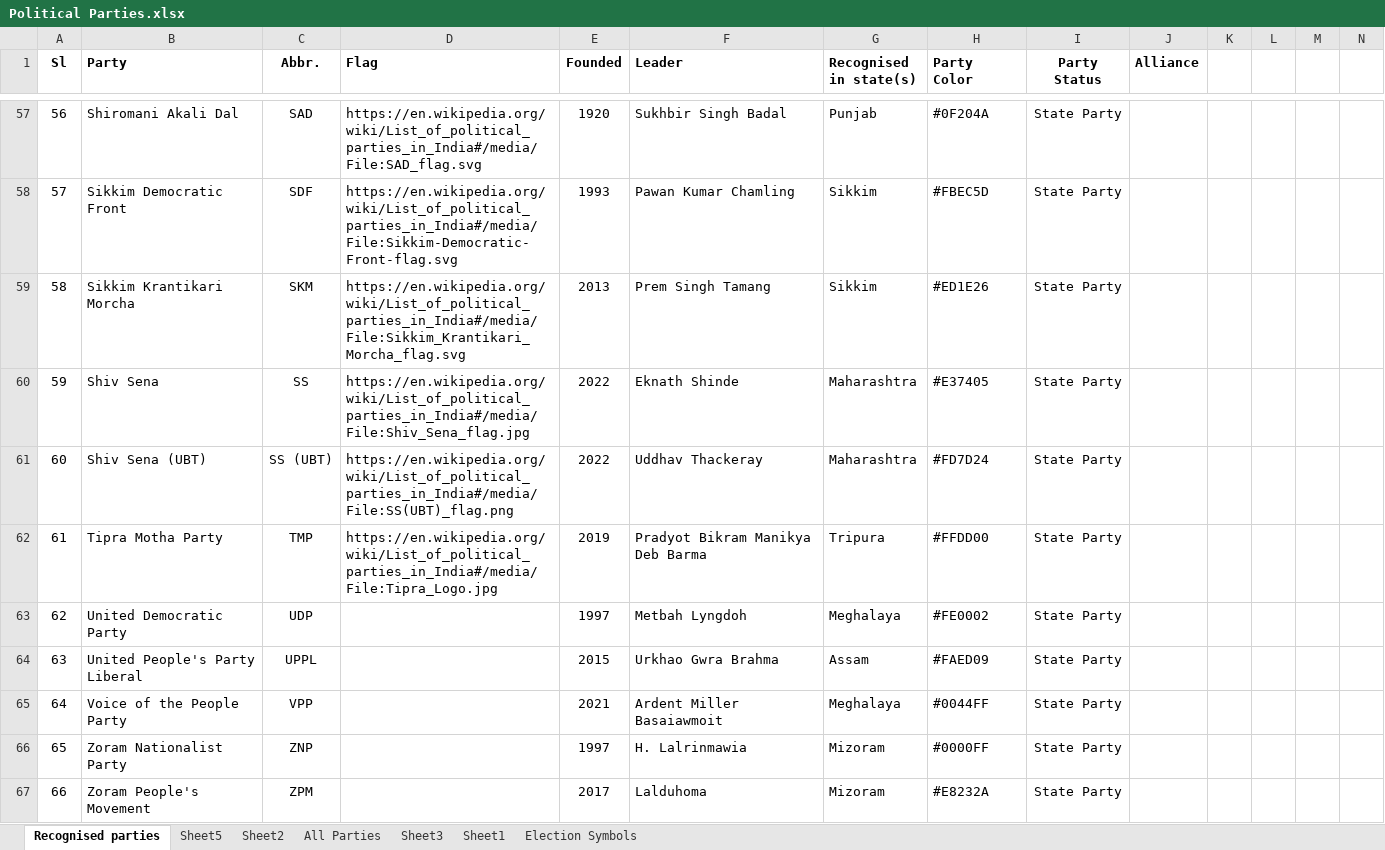
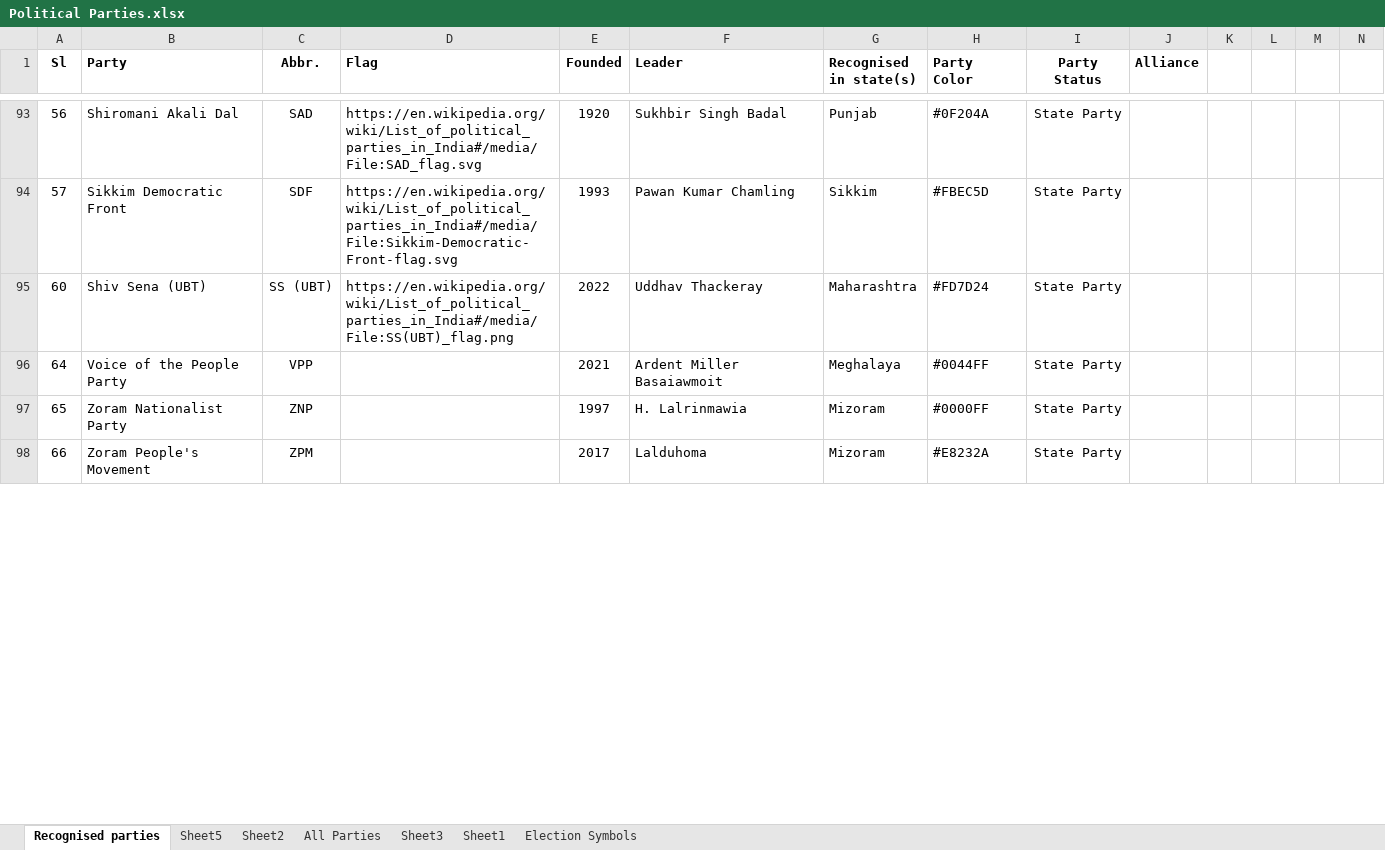
Before and after one commit to shashikanthmbhat/Election_Result_Analysis, an Excel workbook: Data/Final/Political Parties.xlsx, sheet Recognised parties, drawn as a sheet; only a part is shown, gaps mark what is left out; values as stored, in another font and other column widths than the file's, no borders; removed rows and columns are numbered as before the commit, all else as after; rows hold the shown columns only; the diff covers the shown part only; the diff names each change by its address in the sheet, - before the commit and + after, or states it on an @@ line.

```diff
--- a/Data/Final/Political Parties.xlsx (sheet Recognised parties)
+++ b/Data/Final/Political Parties.xlsx (sheet Recognised parties)
-row 59: 58 | Sikkim Krantikari Morcha | SKM | https://en.wikipedia.org/wiki/List_of_political_parties_in_India#/media/File:Sikkim_Krantikari_Morcha_flag.svg | 2013 | Prem Singh Tamang | Sikkim | #ED1E26 | State Party
-row 60: 59 | Shiv Sena | SS | https://en.wikipedia.org/wiki/List_of_political_parties_in_India#/media/File:Shiv_Sena_flag.jpg | 2022 | Eknath Shinde | Maharashtra | #E37405 | State Party
-row 62: 61 | Tipra Motha Party | TMP | https://en.wikipedia.org/wiki/List_of_political_parties_in_India#/media/File:Tipra_Logo.jpg | 2019 | Pradyot Bikram Manikya Deb Barma | Tripura | #FFDD00 | State Party
-row 63: 62 | United Democratic Party | UDP |  | 1997 | Metbah Lyngdoh | Meghalaya | #FE0002 | State Party
-row 64: 63 | United People's Party Liberal | UPPL |  | 2015 | Urkhao Gwra Brahma | Assam | #FAED09 | State Party
```
Also changed, not shown: 57 added rows, 35 removed rows and 110 edited cells elsewhere in this sheet.
